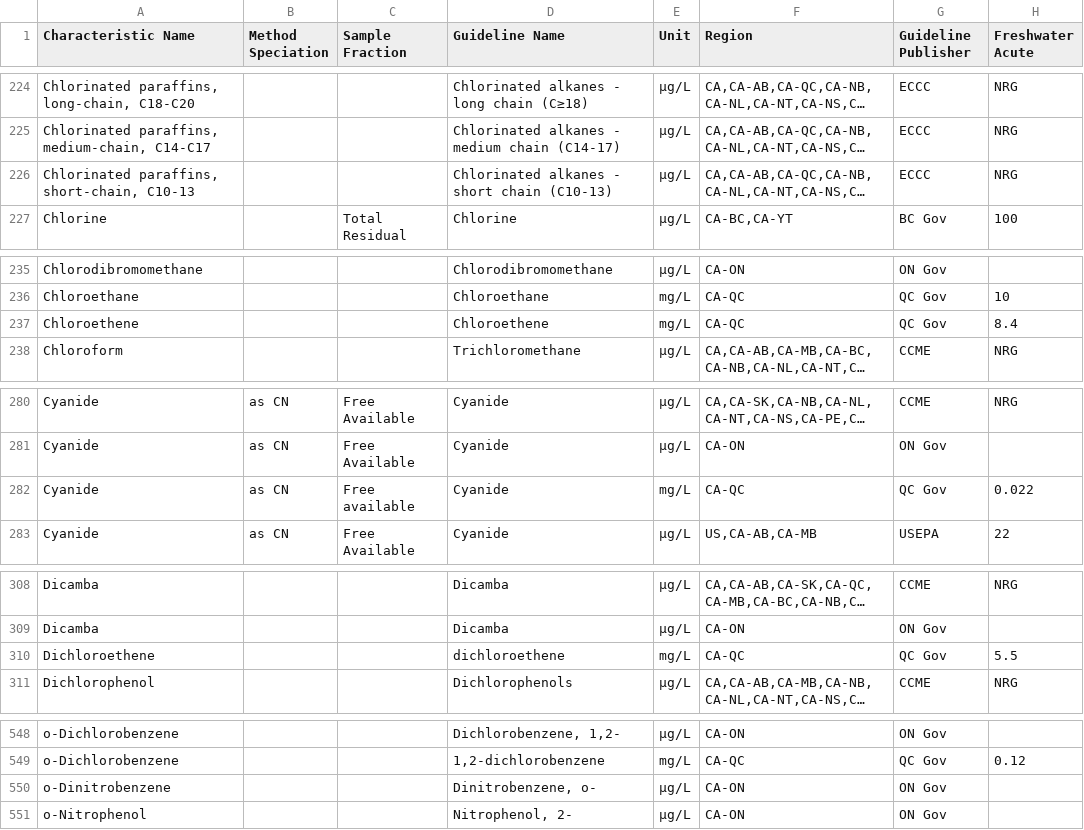
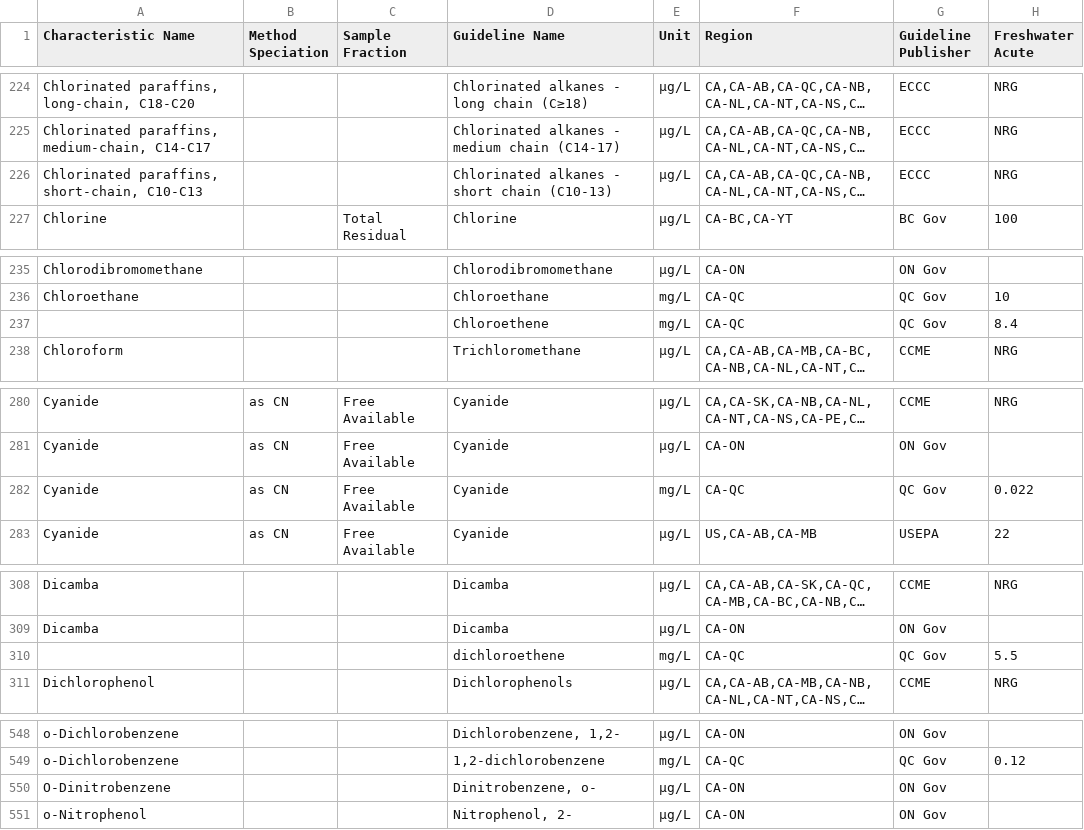
Before and after one commit to gordonfn/guidelines, a CSV file: lib/Guidelines.csv, drawn as a sheet; only a part is shown, gaps mark what is left out; long unchanged cells end in …; the diff covers the shown part only; the diff names each change by its address in the sheet, - before the commit and + after, or states it on an @@ line.

```diff
--- a/lib/Guidelines.csv
+++ b/lib/Guidelines.csv
-A226 (Characteristic Name): Chlorinated paraffins, short-chain, C10-13
+A226 (Characteristic Name): Chlorinated paraffins, short-chain, C10-C13
-A237 (Characteristic Name): Chloroethene
+A237 (Characteristic Name): (empty)
-C282 (Sample Fraction): Free available
+C282 (Sample Fraction): Free Available
-A310 (Characteristic Name): Dichloroethene
+A310 (Characteristic Name): (empty)
-A550 (Characteristic Name): o-Dinitrobenzene
+A550 (Characteristic Name): O-Dinitrobenzene
```
Also changed, not shown: 15 edited cells elsewhere in this file, 7 other files.
